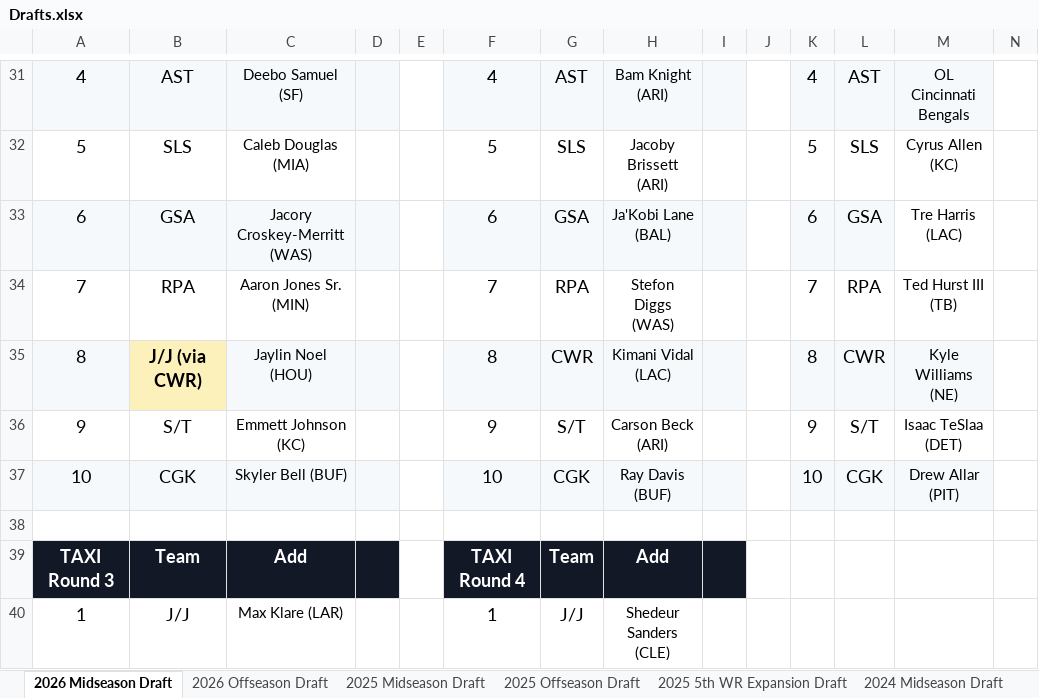
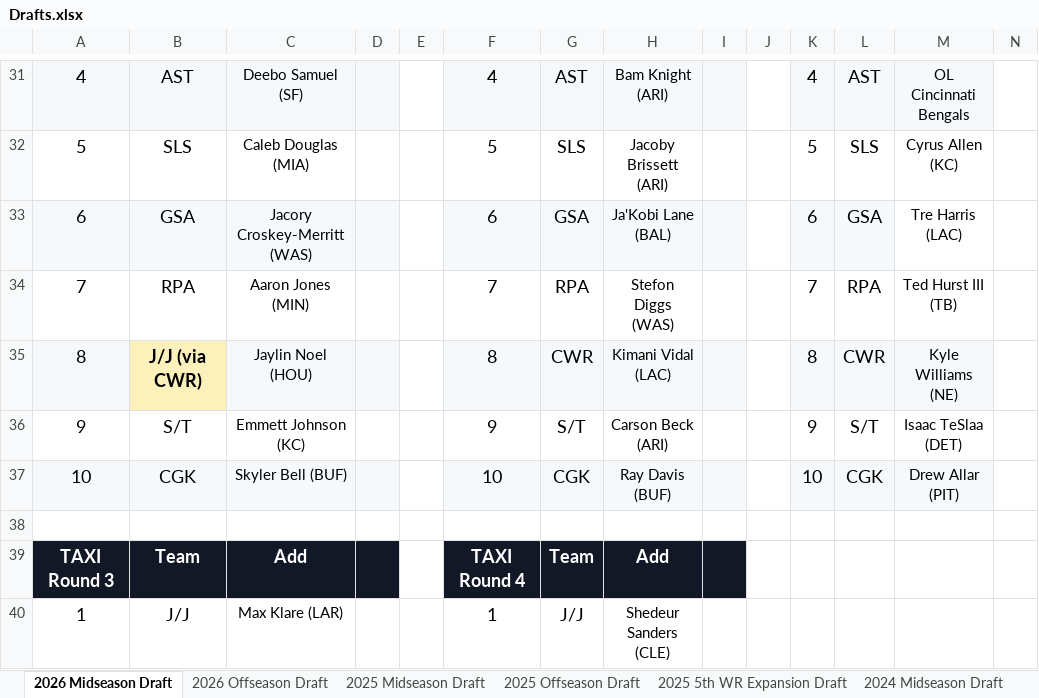
Before and after one commit to qpfl/scoring, an Excel workbook: Drafts.xlsx, sheet 2026 Midseason Draft, drawn as a sheet; only a part is shown, gaps mark what is left out; values as stored, in another font and other column widths than the file's, no borders; the diff names each change by its address in the sheet, - before the commit and + after, or states it on an @@ line.

Commit message:
Roster RPA's Aaron Jones under the name his history uses
The midseason draft import recorded him as "Aaron Jones Sr.", which renamed
his whole Hall of Fame career profile. His QPFL history and the scorer's
feeds call him Aaron Jones.

```diff
--- a/Drafts.xlsx (sheet 2026 Midseason Draft)
+++ b/Drafts.xlsx (sheet 2026 Midseason Draft)
-C34: Aaron Jones Sr. (MIN)
+C34: Aaron Jones (MIN)
```
Also changed, not shown: 6 other files.
